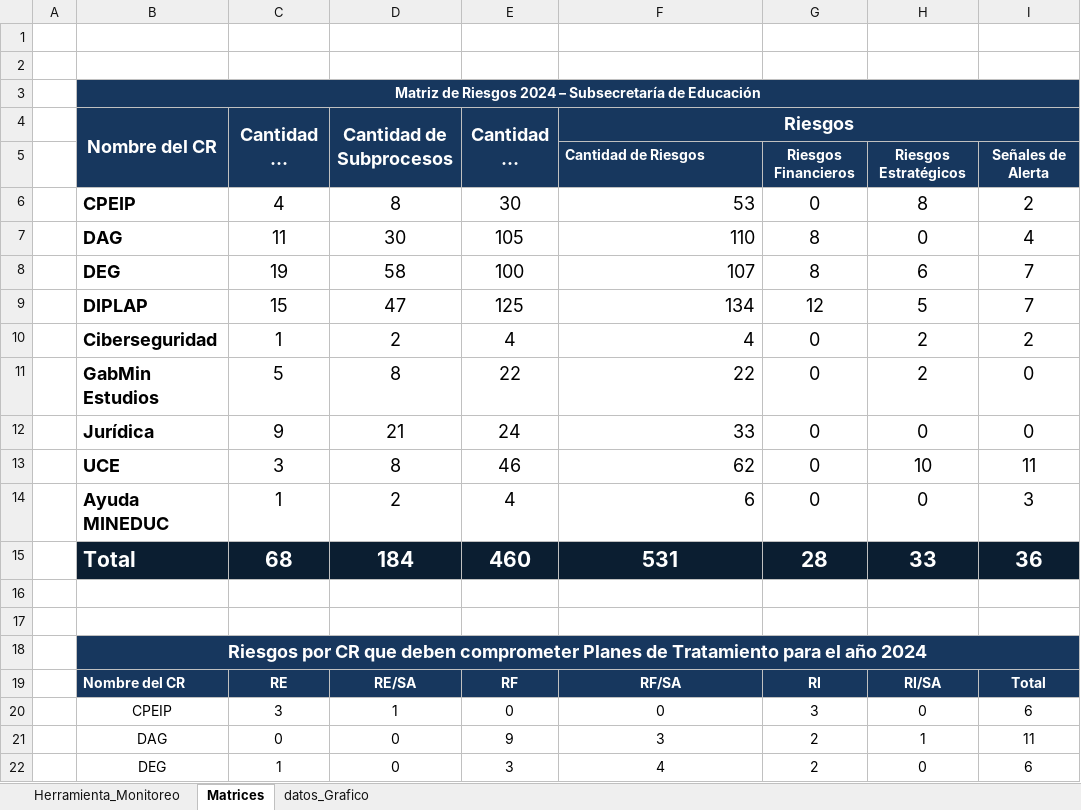
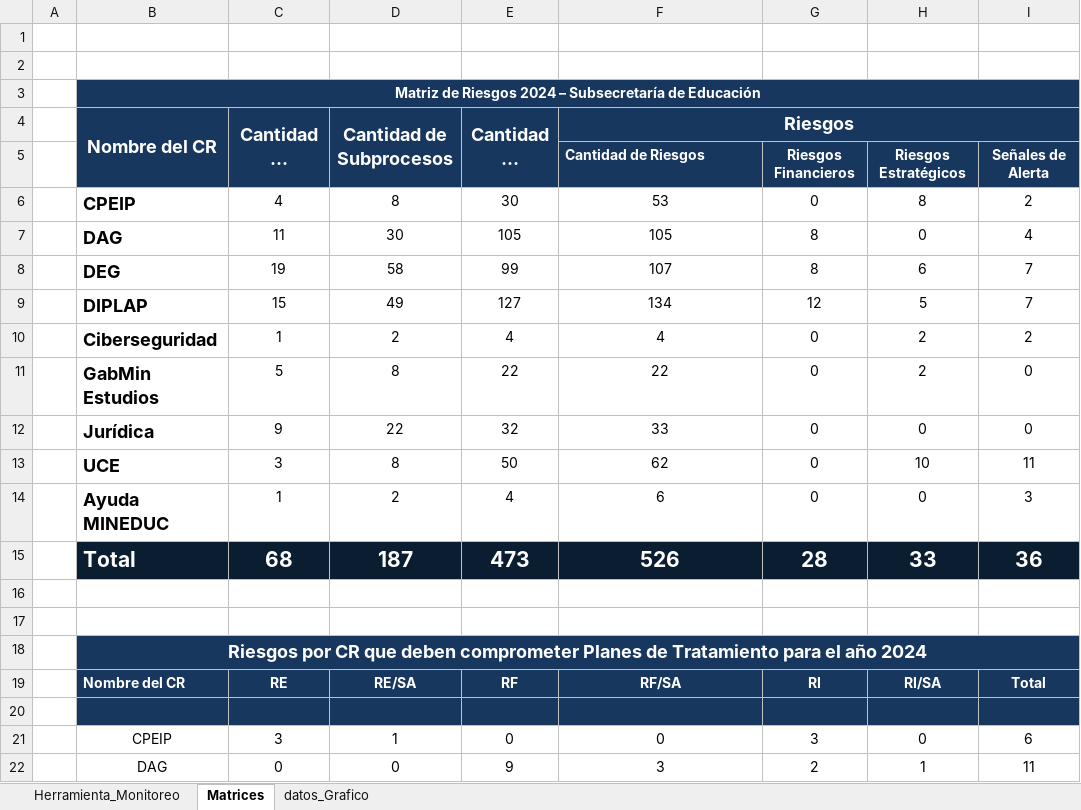
Before and after one commit to joaquinMineduc/ARMM, an Excel workbook: Backend/Input/Gestion riesgos/planilla_riesgos.xlsx, sheet Matrices, drawn as a sheet; only a part is shown; the shorter side is filled out with more unchanged rows; long unchanged cells end in …; values as stored, in another font and other column widths than the file's, no borders; the diff names each change by its address in the sheet, - before the commit and + after, or states it on an @@ line.

```diff
--- a/Backend/Input/Gestion riesgos/planilla_riesgos.xlsx (sheet Matrices)
+++ b/Backend/Input/Gestion riesgos/planilla_riesgos.xlsx (sheet Matrices)
@@ C6:I14 text size: smaller @@
-F6:F14 alignment: right
+F6:F14 alignment: center
-F7 (Riesgos): 110
+F7 (Riesgos): 105
-E8 (Cantidad de Etapas): 100
+E8 (Cantidad de Etapas): 99
-D9 (Cantidad de Subprocesos): 47
+D9 (Cantidad de Subprocesos): 49
-E9 (Cantidad de Etapas): 125
+E9 (Cantidad de Etapas): 127
-D12 (Cantidad de Subprocesos): 21
+D12 (Cantidad de Subprocesos): 22
-E12 (Cantidad de Etapas): 24
+E12 (Cantidad de Etapas): 32
-E13 (Cantidad de Etapas): 46
+E13 (Cantidad de Etapas): 50
-D15 (Cantidad de Subprocesos): 184
+D15 (Cantidad de Subprocesos): 187
-E15 (Cantidad de Etapas): 460
+E15 (Cantidad de Etapas): 473
-F15 (Riesgos): 531
+F15 (Riesgos): 526
+row 20: (empty)
```
Also changed, not shown: sheet datos_Grafico, Backend/Input/Reports/formato.xlsx, Backend/output/informe_final.xlsx, 2 other files.
